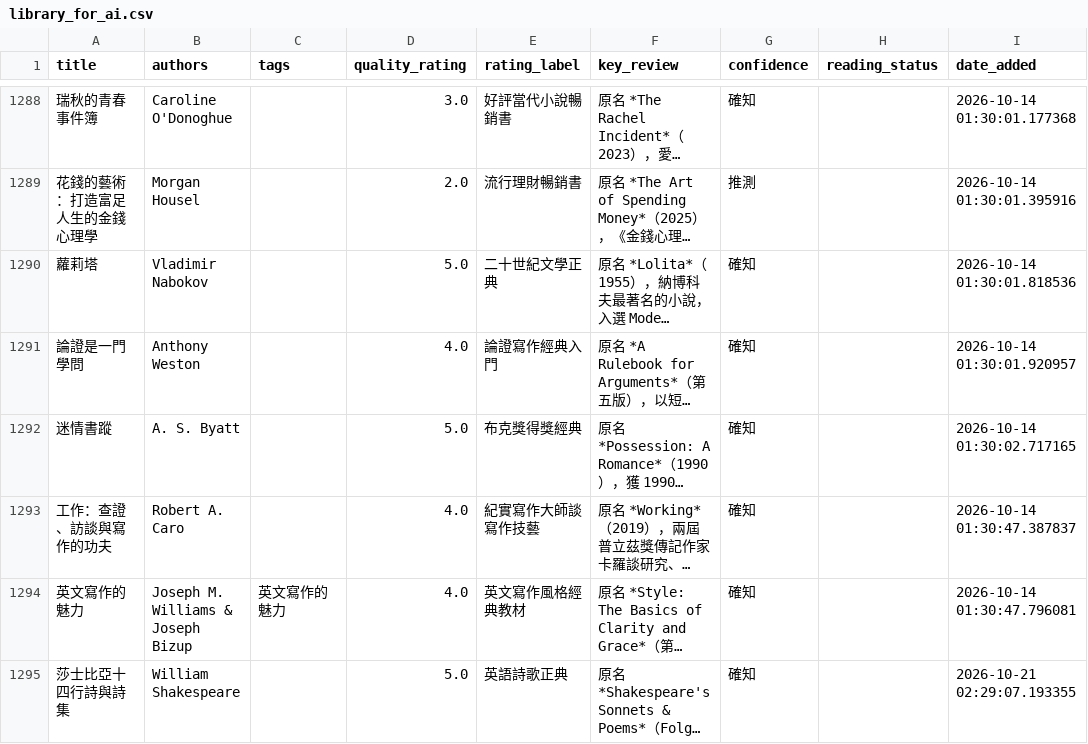
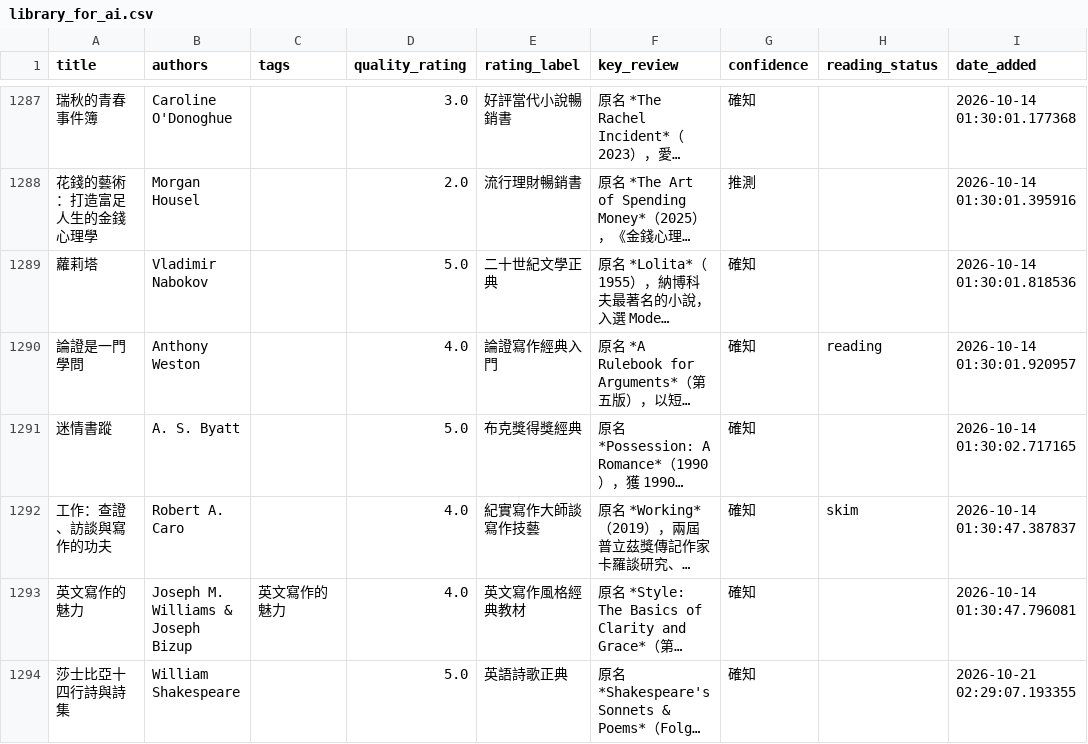
Before and after one commit to kyechen13/calibre-dashboard, a CSV file: library_for_ai.csv, drawn as a sheet; only a part is shown, gaps mark what is left out; long unchanged cells end in …; addresses are those after the commit; the diff covers the shown part only; the diff names each change by its address in the sheet, - before the commit and + after, or states it on an @@ line.

```diff
--- a/library_for_ai.csv
+++ b/library_for_ai.csv
-H1290 (reading_status): (empty)
+H1290 (reading_status): reading
-H1292 (reading_status): (empty)
+H1292 (reading_status): skim
```
Also changed, not shown: 5 added rows, 1 removed row and 6 edited cells elsewhere in this file, 6 other files.
